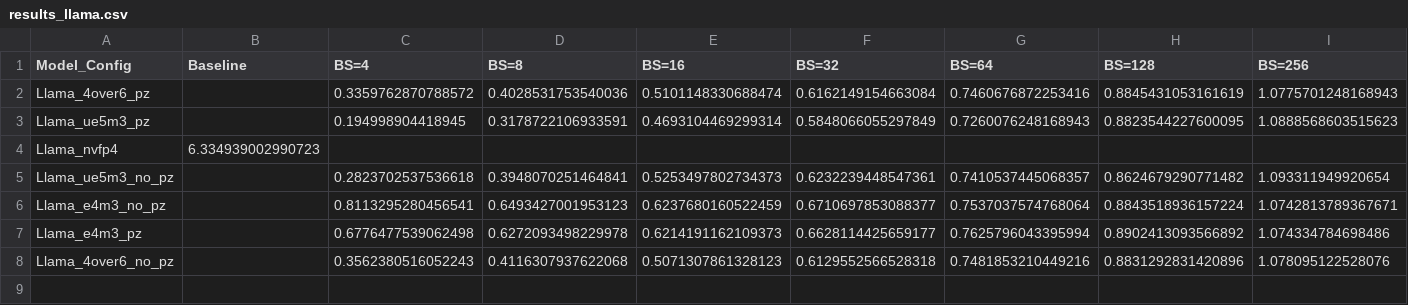
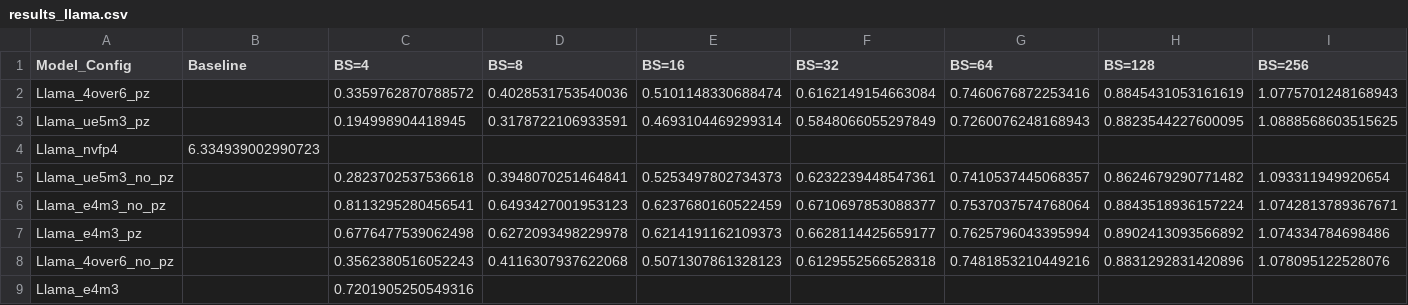
Before and after one commit to clee1994/finer_is_better, a CSV file: results_llama.csv, drawn as a sheet.

Commit message:
Update results for Llama_e4m3 BS=4

```diff
--- a/results_llama.csv
+++ b/results_llama.csv
@@ -2,3 +2,3 @@ Model_Config,Baseline,BS=4,BS=8,BS=16,BS=32,BS=64,BS=128,BS=256
 Llama_4over6_pz,,0.3359762870788572,0.4028531753540036,0.5101148330688474,0.6162149154663084,0.7460676872253416,0.8845431053161619,1.0775701248168943
-Llama_ue5m3_pz,,0.194998904418945,0.3178722106933591,0.4693104469299314,0.5848066055297849,0.7260076248168943,0.8823544227600095,1.0888568603515623
+Llama_ue5m3_pz,,0.194998904418945,0.3178722106933591,0.4693104469299314,0.5848066055297849,0.7260076248168943,0.8823544227600095,1.0888568603515625
 Llama_nvfp4,6.334939002990723,,,,,,,
@@ -8 +8,2 @@ Llama_e4m3_pz,,0.6776477539062498,0.6272093498229978,0.6214191162109373,0.662811
 Llama_4over6_no_pz,,0.3562380516052243,0.4116307937622068,0.5071307861328123,0.6129552566528318,0.7481853210449216,0.8831292831420896,1.078095122528076
+Llama_e4m3,,0.7201905250549316,,,,,,
```
